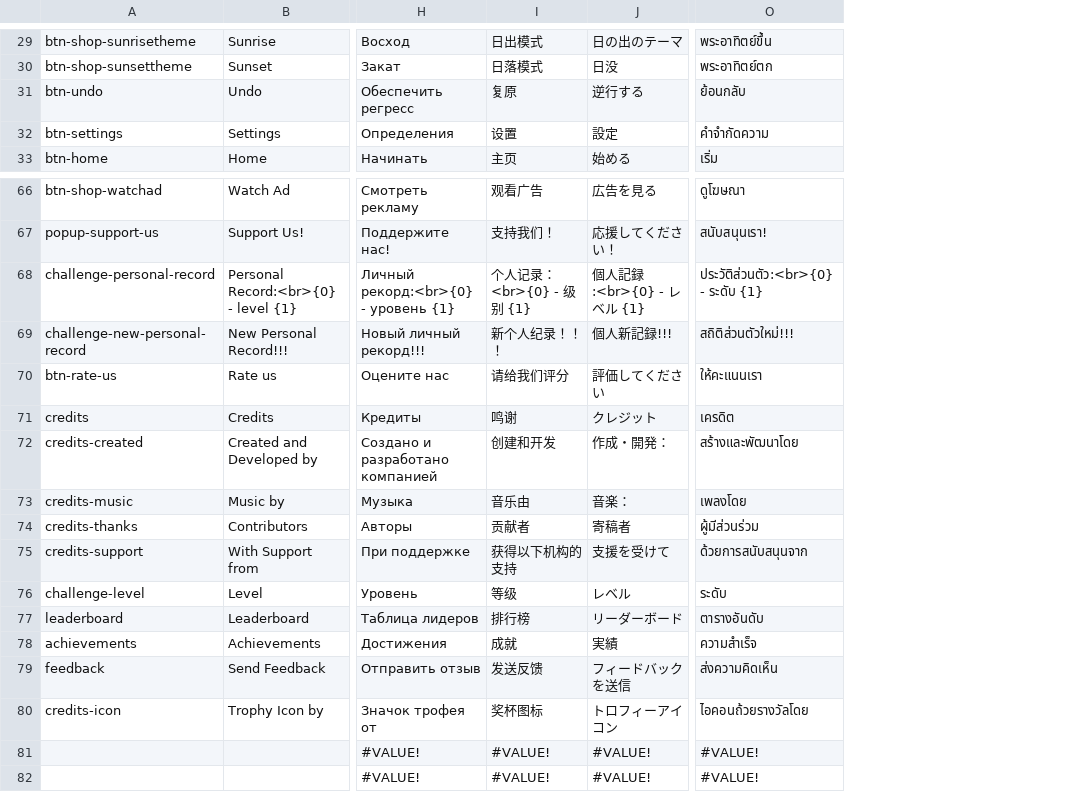
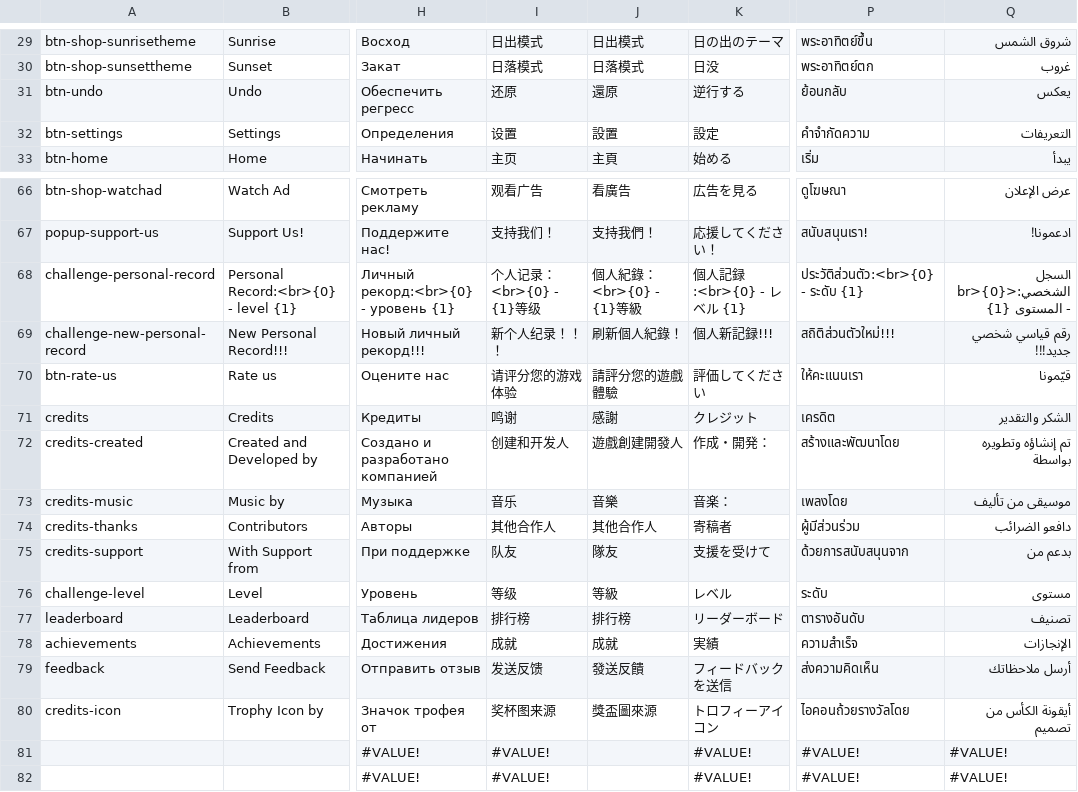
Before and after one commit to sergiodias25/Somatu, a CSV file: Assets/SimpleLocalization/Resources/Localization/Translations.csv, drawn as a sheet; only a part is shown, gaps mark what is left out; the diff covers the shown part only; the diff names each change by its address in the sheet, - before the commit and + after, or states it on an @@ line.

```diff
--- a/Assets/SimpleLocalization/Resources/Localization/Translations.csv
+++ b/Assets/SimpleLocalization/Resources/Localization/Translations.csv
+column J, rows 29-33: 日出模式 | 日落模式 | 還原 | 設置 | 主頁; rows 66-80: 看廣告 | 支持我們！ | 個人紀錄：<br>{0} - {1}等級 | 刷新個人紀錄！ | 請評分您的遊戲體驗 | 感謝 | 遊戲創建開發人 | 音樂 | 其他合作人 | 隊友 | 等級 | 排行榜 | 成就 | 發送反饋 | 獎盃圖來源
+column Q, rows 29-33: شروق الشمس | غروب | يعكس | التعريفات | يبدأ; rows 66-82: عرض الإعلان | ادعمونا! | السجل الشخصي:<br>{0} - المستوى {1} | رقم قياسي شخصي جديد!!! | قيّمونا | الشكر والتقدير | تم إنشاؤه وتطويره بواسطة | موسيقى من تأليف | دافعو الضرائب | بدعم من | مستوى | تصنيف | الإنجازات | أرسل ملاحظاتك | أيقونة الكأس من تصميم | #VALUE! | #VALUE!
-I31: 复原
+I31: 还原
-I68: 个人记录：<br>{0} - 级别 {1}
+I68: 个人记录：<br>{0} - {1}等级
-I70: 请给我们评分
+I70: 请评分您的游戏体验
-I72: 创建和开发
+I72: 创建和开发人
-I73: 音乐由
+I73: 音乐
-I74: 贡献者
+I74: 其他合作人
-I75: 获得以下机构的支持
+I75: 队友
-I80: 奖杯图标
+I80: 奖杯图来源
```
Also changed, not shown: 37 edited cells elsewhere in this file, 31 other files.
